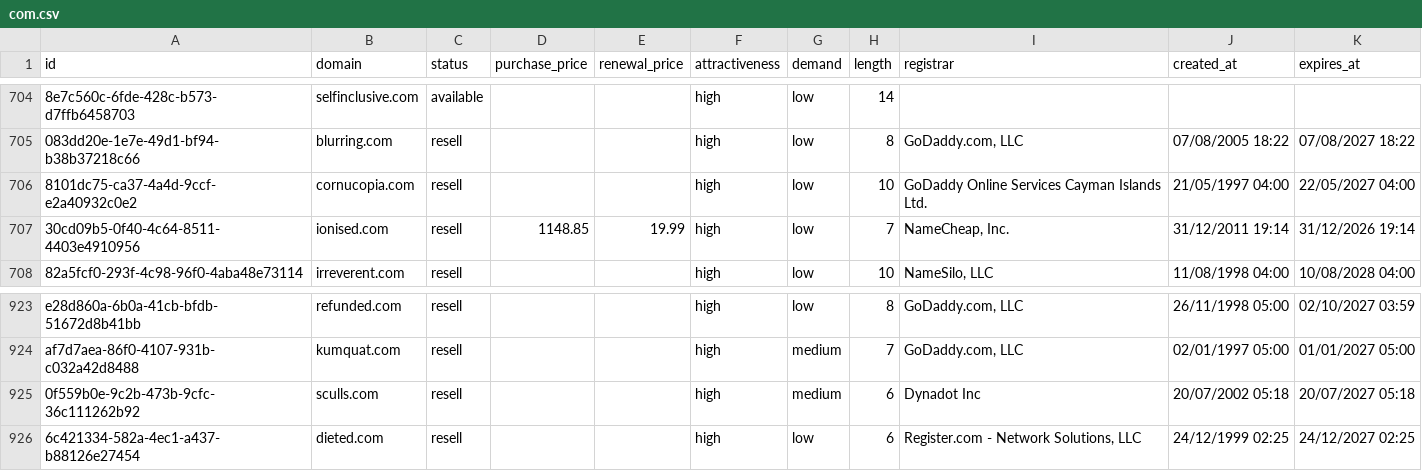
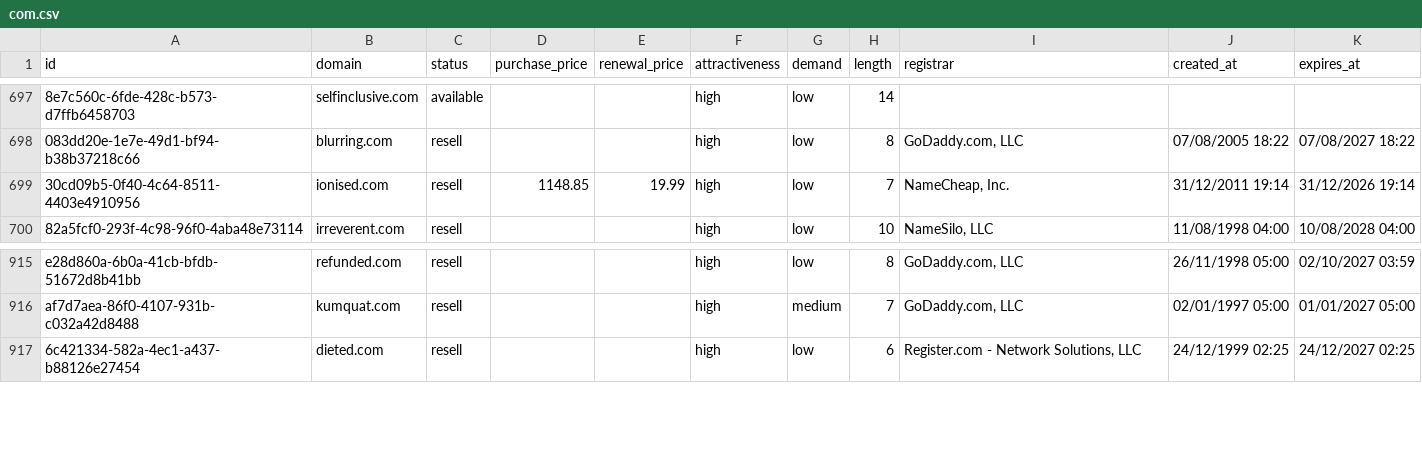
Before and after one commit to UniqueDomains/com-oneword-domains, a CSV file: com.csv, drawn as a sheet; only a part is shown, gaps mark what is left out; removed rows and columns are numbered as before the commit, all else as after; the diff covers the shown part only; the diff names each change by its address in the sheet, - before the commit and + after, or states it on an @@ line.

```diff
--- a/com.csv
+++ b/com.csv
-row 706: 8101dc75-ca37-4a4d-9ccf-e2a40932c0e2 | cornucopia.com | resell |  |  | high | low | 10 | GoDaddy Online Services Cayman Islands Ltd. | 21/05/1997 04:00 | 22/05/2027 04:00
-row 925: 0f559b0e-9c2b-473b-9cfc-36c111262b92 | sculls.com | resell |  |  | high | medium | 6 | Dynadot Inc | 20/07/2002 05:18 | 20/07/2027 05:18
```
Also changed, not shown: 10 added rows, 8 removed rows and 5 edited cells elsewhere in this file, 5 other files.
